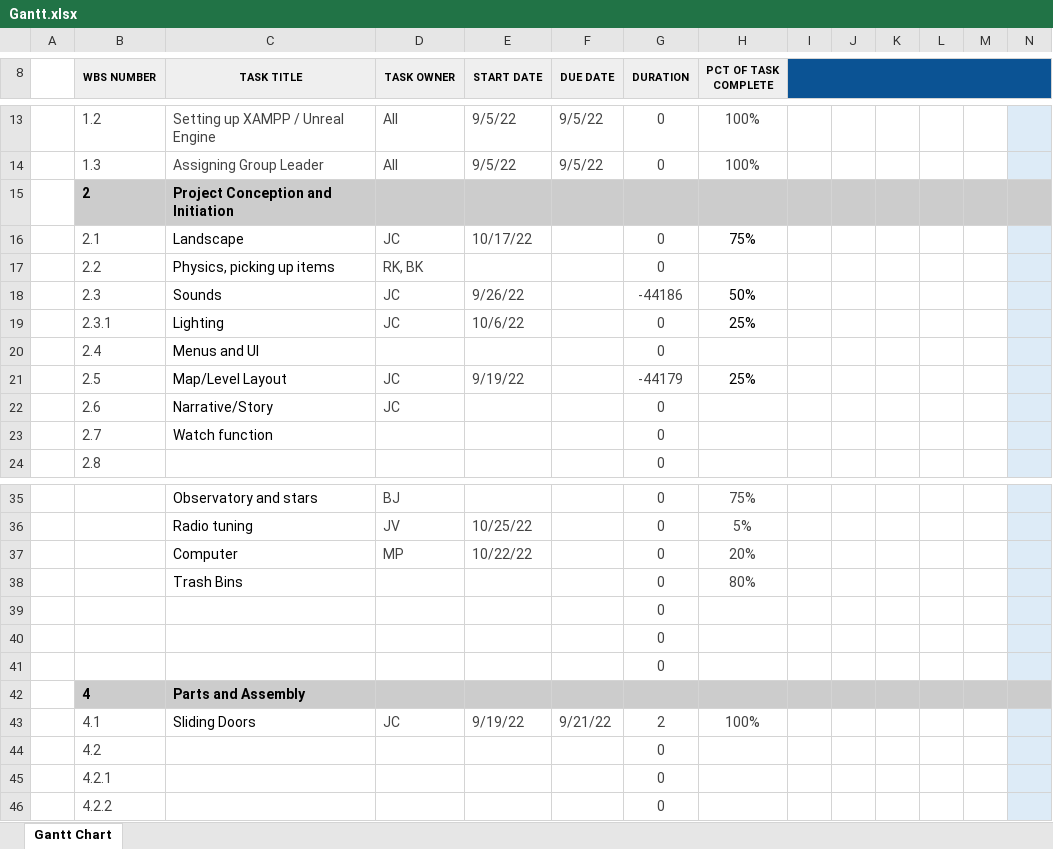
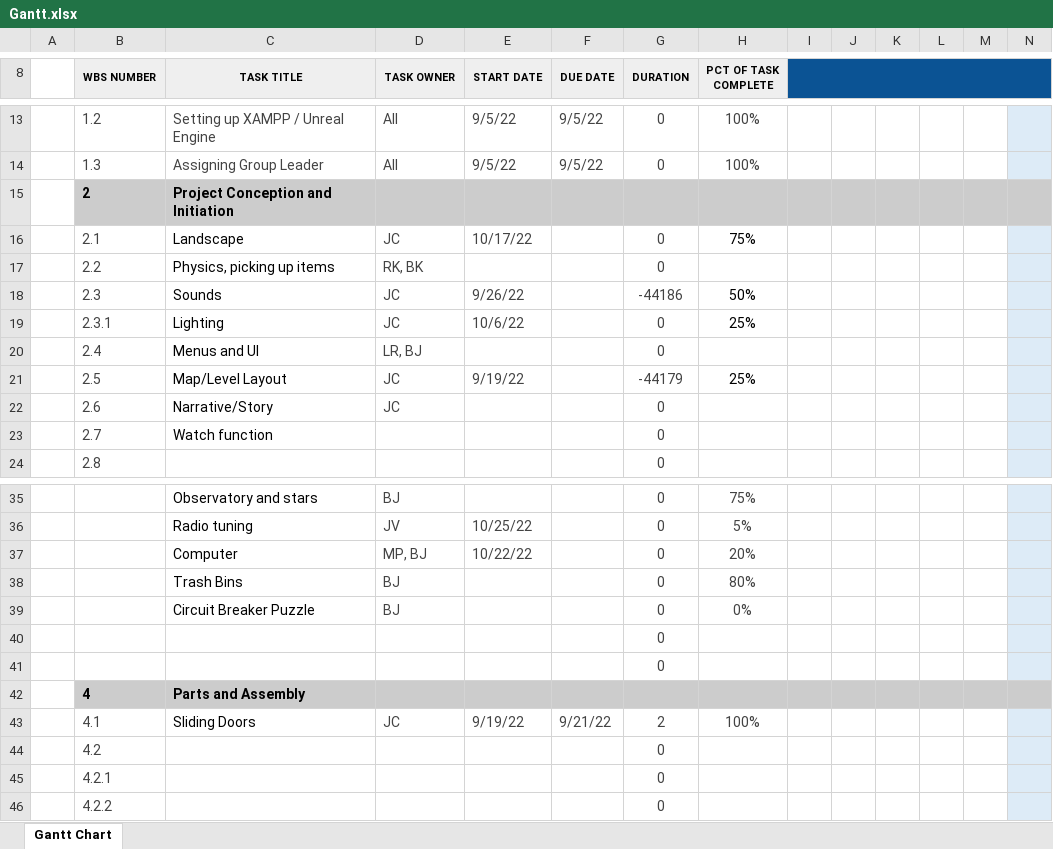
Before and after one commit to michaelp2464/CPS353-01-Moon-Game, an Excel workbook: docs/gantt/Gantt.xlsx, sheet Gantt Chart, drawn as a sheet; only a part is shown, gaps mark what is left out; values as stored, in another font and other column widths than the file's, no borders; conditional formats not drawn; removed rows and columns are numbered as before the commit, all else as after; rows hold the shown columns only; the diff names each change by its address in the sheet, - before the commit and + after, or states it on an @@ line.

Commit message:
Update Gantt Chart

```diff
--- a/docs/gantt/Gantt.xlsx (sheet Gantt Chart)
+++ b/docs/gantt/Gantt.xlsx (sheet Gantt Chart)
-D20 (TASK OWNER): (empty)
+D20 (TASK OWNER): LR, BJ
-D37 (TASK OWNER): MP
+D37 (TASK OWNER): MP, BJ
-D38 (TASK OWNER): (empty)
+D38 (TASK OWNER): BJ
-row 39:  |  |  |  |  |  | 0
+row 39:  |  | Circuit Breaker Puzzle | BJ |  |  | 0 | 0%
```
